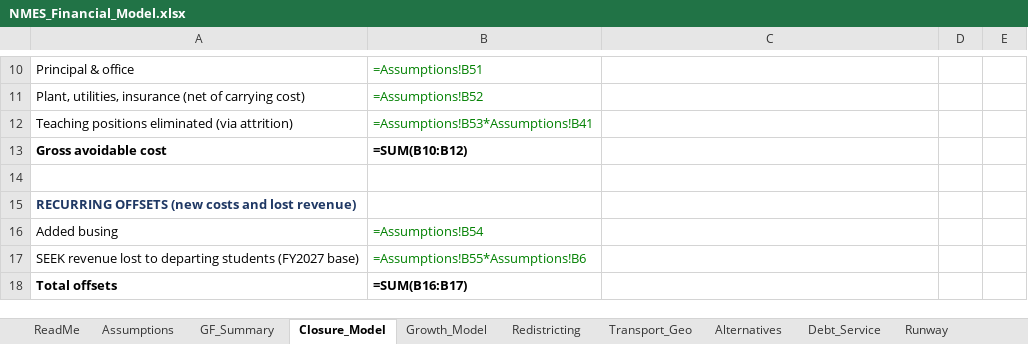
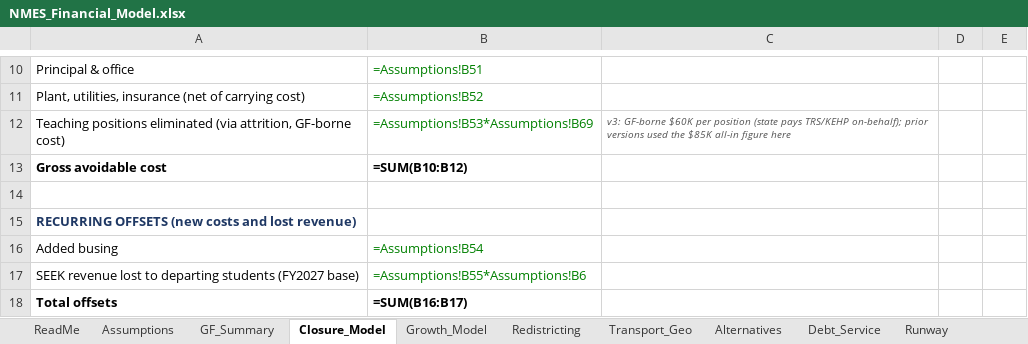
Before and after one commit to ryanuspsagm/SaveNMES, an Excel workbook: NMES_Financial_Model.xlsx, sheet Closure_Model, drawn as a sheet; only a part is shown, gaps mark what is left out; values as stored, in another font and other column widths than the file's, no borders; formulas without a stored value are shown as written; removed rows and columns are numbered as before the commit, all else as after; the diff names each change by its address in the sheet, - before the commit and + after, or states it on an @@ line.

```diff
--- a/NMES_Financial_Model.xlsx (sheet Closure_Model)
+++ b/NMES_Financial_Model.xlsx (sheet Closure_Model)
-row 12: Teaching positions eliminated (via attrition) | =Assumptions!B53*Assumptions!B41
+row 12: Teaching positions eliminated (via attrition, GF-borne cost) | =Assumptions!B53*Assumptions!B69 | v3: GF-borne $60K per position (state pays TRS/KEHP on-behalf); prior versions used the $85K all-in figure here
```
Also changed, not shown: sheet Runway, 5 other files.
